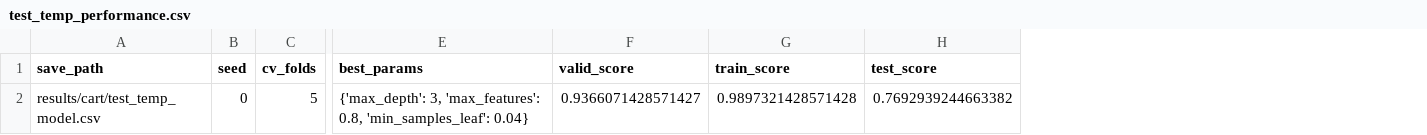
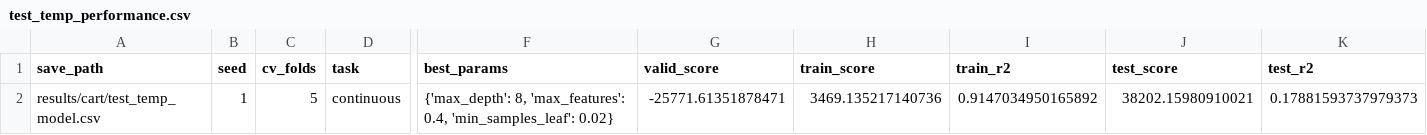
Before and after one commit to hwiberg/OptiCL, a CSV file: notebooks/Model_Verification/results/cart/test_temp_performance.csv, drawn as a sheet; only a part is shown, gaps mark what is left out; addresses are those after the commit; the diff names each change by its address in the sheet, - before the commit and + after, or states it on an @@ line.

```diff
--- a/notebooks/Model_Verification/results/cart/test_temp_performance.csv
+++ b/notebooks/Model_Verification/results/cart/test_temp_performance.csv
+column D (task), row 2: continuous
+column I (train_r2), row 2: 0.9147034950165892
+column K (test_r2), row 2: 0.17881593737979373
-B2 (seed): 0
+B2 (seed): 1
-F2 (best_params): {'max_depth': 3, 'max_features': 0.8, 'min_samples_leaf': 0.04}
+F2 (best_params): {'max_depth': 8, 'max_features': 0.4, 'min_samples_leaf': 0.02}
-G2 (valid_score): 0.9366071428571427
+G2 (valid_score): -25771.61351878471
-H2 (train_score): 0.9897321428571428
+H2 (train_score): 3469.135217140736
-J2 (test_score): 0.7692939244663382
+J2 (test_score): 38202.15980910021
```
Also changed, not shown: notebooks/Model_Verification/results/gbm/test_temp_model.csv, notebooks/Model_Verification/results/iai-single/test_temp_model.csv, 33 other files.
